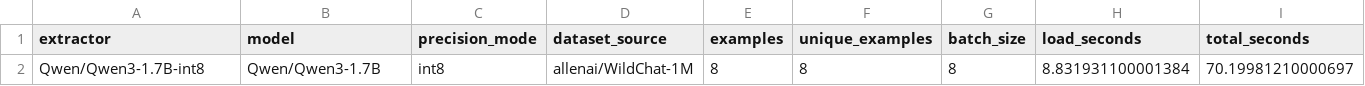
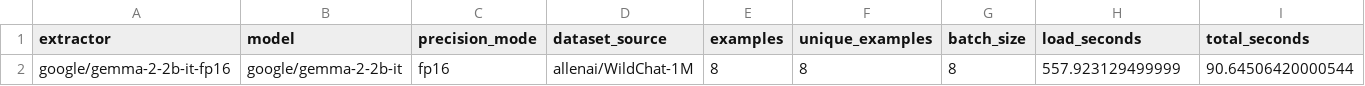
Before and after one commit to Whaledevelop/LLM_course_homeworks, a CSV file: 18_news_dialog_ie/data/benchmark_results.csv, drawn as a sheet; only a part is shown; removed rows and columns are numbered as before the commit, all else as after; rows hold the shown columns only; the diff names each change by its address in the sheet, - before the commit and + after, or states it on an @@ line.

```diff
--- a/18_news_dialog_ie/data/benchmark_results.csv
+++ b/18_news_dialog_ie/data/benchmark_results.csv
-row 2: Qwen/Qwen3-1.7B-int8 | Qwen/Qwen3-1.7B | int8 | allenai/WildChat-1M | 8 | 8 | 8 | 8.831931100001384 | 70.19981210000697
+row 2: google/gemma-2-2b-it-fp16 | google/gemma-2-2b-it | fp16 | allenai/WildChat-1M | 8 | 8 | 8 | 557.923129499999 | 90.64506420000544
```
Also changed, not shown: 18_news_dialog_ie/data/extraction_errors.csv, 18_news_dialog_ie/data/extraction_predictions.csv, 6 other files.
